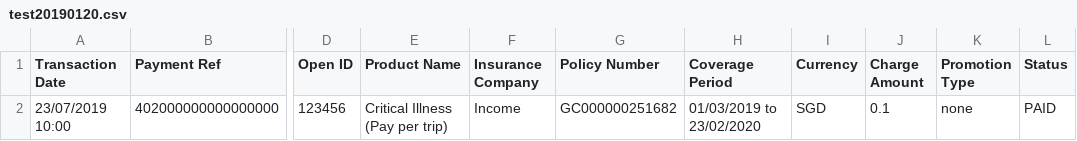
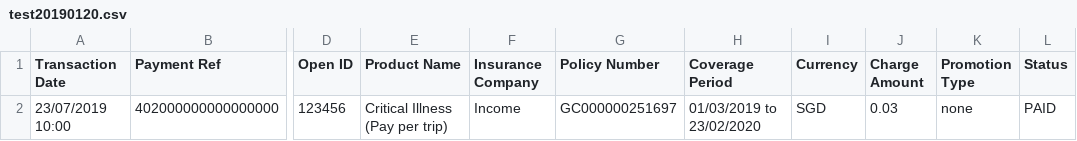
Before and after one commit to dorise1/test, a CSV file: test20190120.csv, drawn as a sheet; only a part is shown, gaps mark what is left out; the diff names each change by its address in the sheet, - before the commit and + after, or states it on an @@ line.

Commit message:
Update test20190120.csv

```diff
--- a/test20190120.csv
+++ b/test20190120.csv
-G2 (Policy Number): GC000000251682
+G2 (Policy Number): GC000000251697
-J2 (Charge Amount): 0.1
+J2 (Charge Amount): 0.03
```
